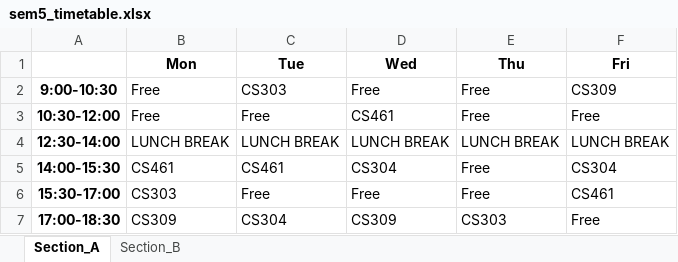
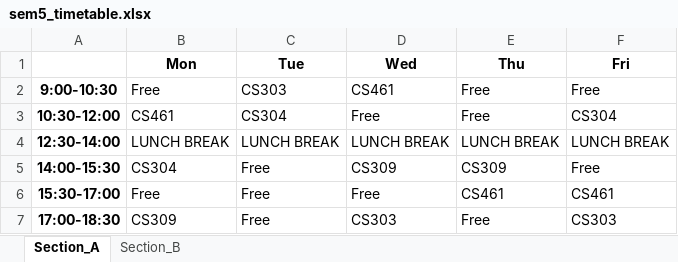
Before and after one commit to rishita7558/timetable-generator-Logic-Beyond, an Excel workbook: backend/output_timetables/sem5_timetable.xlsx, sheet Section_A, drawn as a sheet; values as stored, in another font and other column widths than the file's, no borders; the diff names each change by its address in the sheet, - before the commit and + after, or states it on an @@ line.

```diff
--- a/backend/output_timetables/sem5_timetable.xlsx (sheet Section_A)
+++ b/backend/output_timetables/sem5_timetable.xlsx (sheet Section_A)
-D2 (Wed): Free
+D2 (Wed): CS461
-F2 (Fri): CS309
+F2 (Fri): Free
-B3 (Mon): Free
+B3 (Mon): CS461
-C3 (Tue): Free
+C3 (Tue): CS304
-D3 (Wed): CS461
+D3 (Wed): Free
-F3 (Fri): Free
+F3 (Fri): CS304
-B5 (Mon): CS461
+B5 (Mon): CS304
-C5 (Tue): CS461
+C5 (Tue): Free
-D5 (Wed): CS304
+D5 (Wed): CS309
-E5 (Thu): Free
+E5 (Thu): CS309
-F5 (Fri): CS304
+F5 (Fri): Free
-B6 (Mon): CS303
+B6 (Mon): Free
-E6 (Thu): Free
+E6 (Thu): CS461
-C7 (Tue): CS304
+C7 (Tue): Free
-D7 (Wed): CS309
+D7 (Wed): CS303
-E7 (Thu): CS303
+E7 (Thu): Free
-F7 (Fri): Free
+F7 (Fri): CS303
```
Also changed, not shown: sheet Section_B, backend/output_timetables/sem3_timetable.xlsx, backend/output_timetables/sem7_timetable.xlsx, 4 other files.
